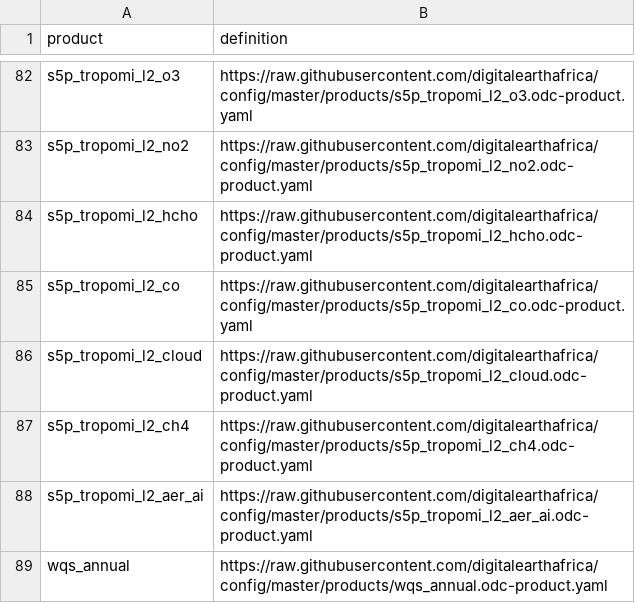
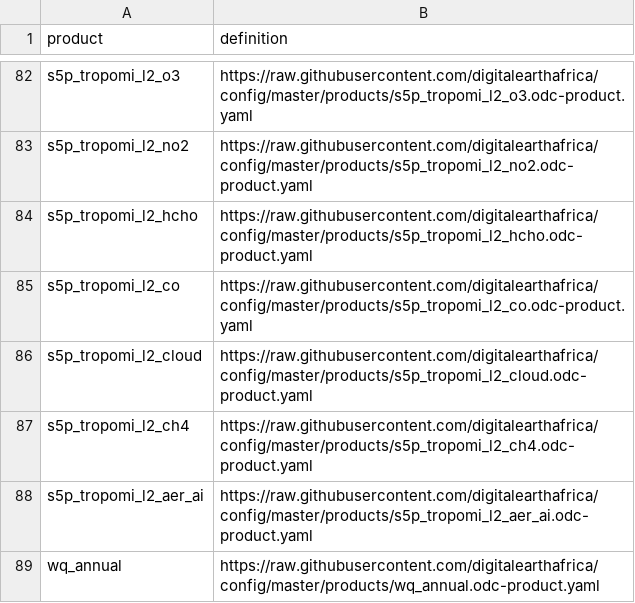
Before and after one commit to digitalearthafrica/config, a CSV file: dev/products_dev.csv, drawn as a sheet; only a part is shown, gaps mark what is left out.

Commit message:
Rename wqs_annual to wq_annual

```diff
--- a/dev/products_dev.csv
+++ b/dev/products_dev.csv
@@ -88,2 +88,2 @@ s5p_tropomi_l2_ch4,https://raw.githubusercontent.com/digitalearthafrica/config/m
 s5p_tropomi_l2_aer_ai,https://raw.githubusercontent.com/digitalearthafrica/config/master/products/s5p_tropomi_l2_aer_ai.odc-product.yaml
-wqs_annual,https://raw.githubusercontent.com/digitalearthafrica/config/master/products/wqs_annual.odc-product.yaml
+wq_annual,https://raw.githubusercontent.com/digitalearthafrica/config/master/products/wq_annual.odc-product.yaml
```
Also changed, not shown: 1 other file.
